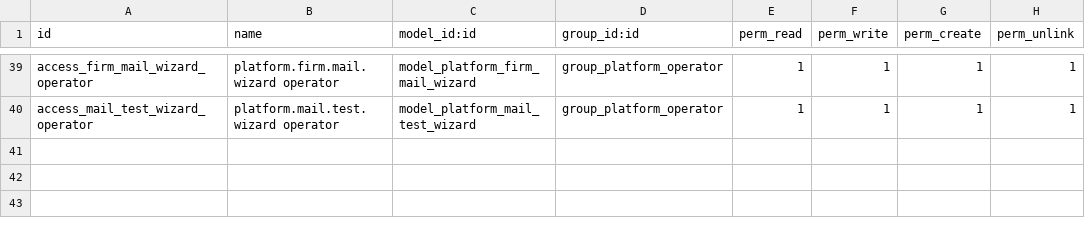
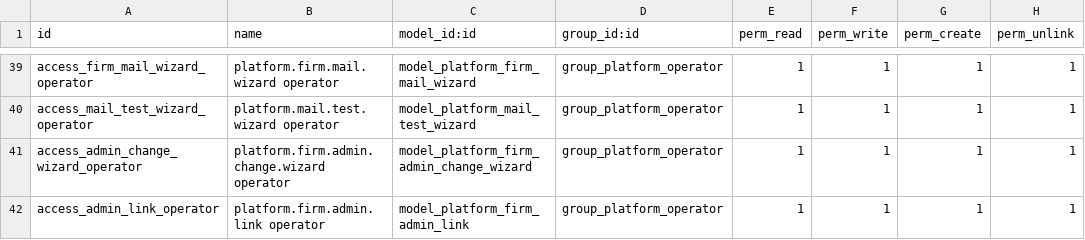
Before and after one commit to Nekoutb/auditisa-odoo, a CSV file: addons/ea_platform_admin/security/ir.model.access.csv, drawn as a sheet; only a part is shown, gaps mark what is left out; the diff names each change by its address in the sheet, - before the commit and + after, or states it on an @@ line.

```diff
--- a/addons/ea_platform_admin/security/ir.model.access.csv
+++ b/addons/ea_platform_admin/security/ir.model.access.csv
+row 41: access_admin_change_wizard_operator | platform.firm.admin.change.wizard operator | model_platform_firm_admin_change_wizard | group_platform_operator | 1 | 1 | 1 | 1
+row 42: access_admin_link_operator | platform.firm.admin.link operator | model_platform_firm_admin_link | group_platform_operator | 1 | 1 | 1 | 1
```
Also changed, not shown: 28 other files.
